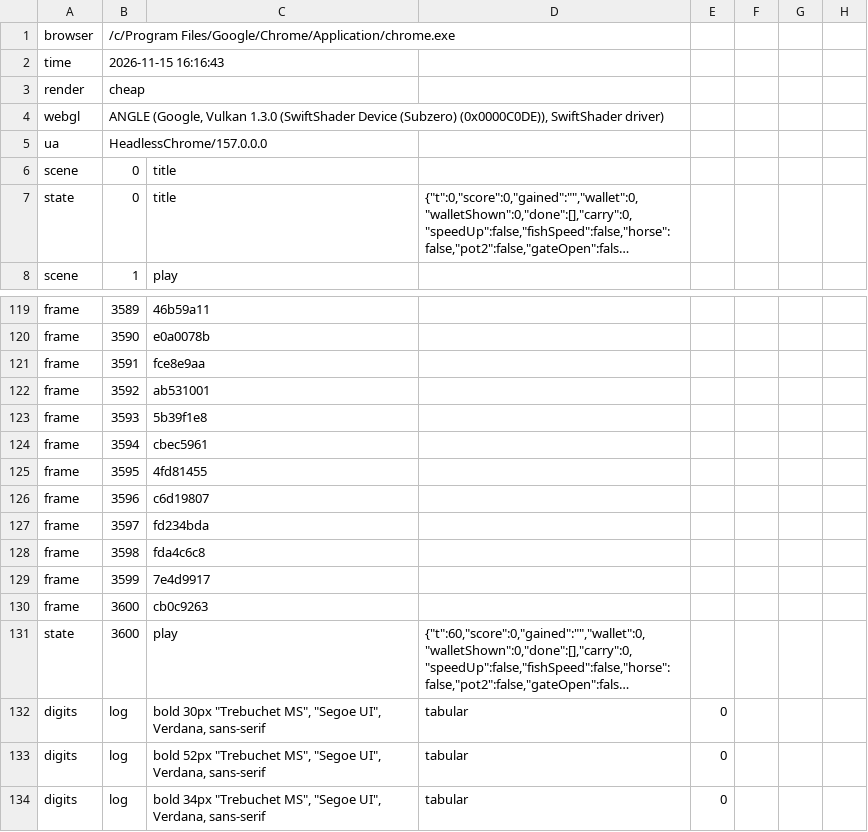
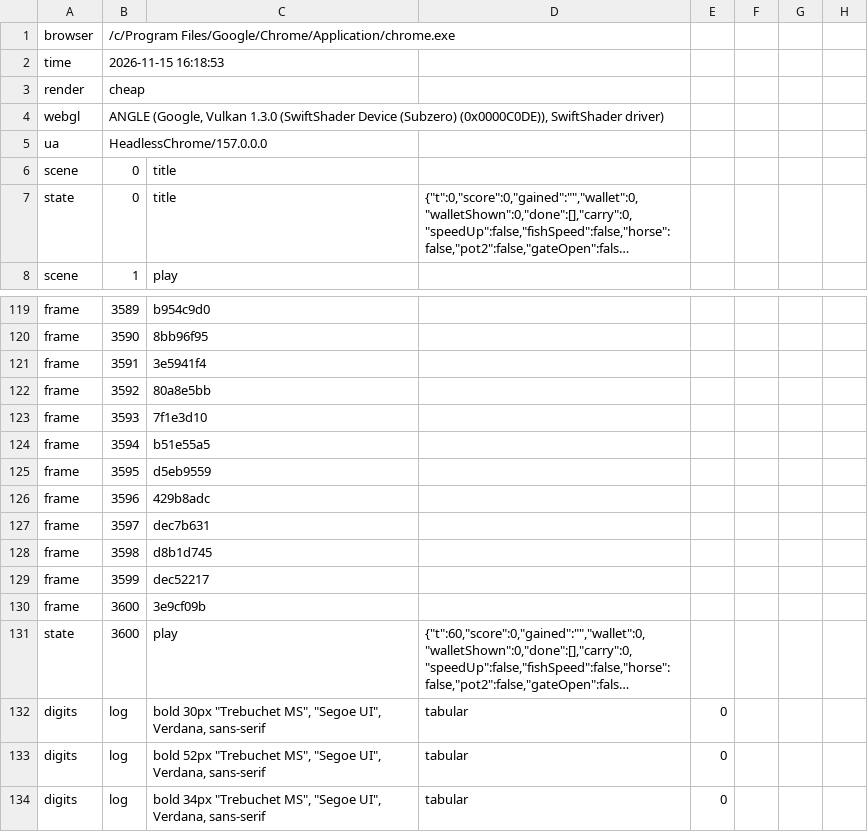
Before and after one commit to khanhnguyendev/fishing-camp, a TSV file: production/qa/evidence/grow-fishing-camp/story.tsv, drawn as a sheet; only a part is shown, gaps mark what is left out; long unchanged cells end in …; the diff covers the shown part only; the diff names each change by its address in the sheet, - before the commit and + after, or states it on an @@ line.

```diff
--- a/production/qa/evidence/grow-fishing-camp/story.tsv
+++ b/production/qa/evidence/grow-fishing-camp/story.tsv
-B2: 2026-11-15 16:16:43
+B2: 2026-11-15 16:18:53
-C119: 46b59a11
+C119: b954c9d0
-C120: e0a0078b
+C120: 8bb96f95
-C121: fce8e9aa
+C121: 3e5941f4
-C122: ab531001
+C122: 80a8e5bb
-C123: 5b39f1e8
+C123: 7f1e3d10
-C124: cbec5961
+C124: b51e55a5
-C125: 4fd81455
+C125: d5eb9559
-C126: c6d19807
+C126: 429b8adc
-C127: fd234bda
+C127: dec7b631
-C128: fda4c6c8
+C128: d8b1d745
-C129: 7e4d9917
+C129: dec52217
-C130: cb0c9263
+C130: 3e9cf09b
```
Also changed, not shown: 120 edited cells elsewhere in this file, production/qa/evidence/grow-fishing-camp/accepted.tsv, 10 other files.
